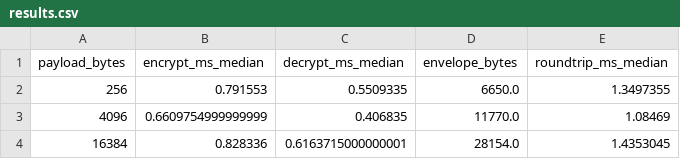
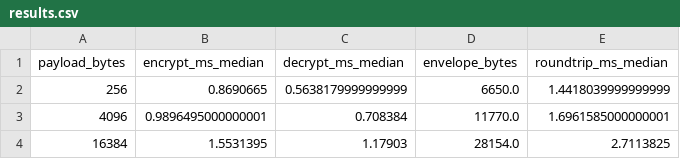
Before and after one commit to dogukandemirci-software-engineer/pqc-a2a, a CSV file: benchmarks/results.csv, drawn as a sheet.

```diff
--- a/benchmarks/results.csv
+++ b/benchmarks/results.csv
@@ -1,4 +1,4 @@
 payload_bytes,encrypt_ms_median,decrypt_ms_median,envelope_bytes,roundtrip_ms_median
-256,0.791553,0.5509335,6650.0,1.3497355
-4096,0.6609754999999999,0.406835,11770.0,1.08469
-16384,0.828336,0.6163715000000001,28154.0,1.4353045
+256,0.8690665,0.5638179999999999,6650.0,1.4418039999999999
+4096,0.9896495000000001,0.708384,11770.0,1.6961585000000001
+16384,1.5531395,1.17903,28154.0,2.7113825
```
Also changed, not shown: 8 other files.
